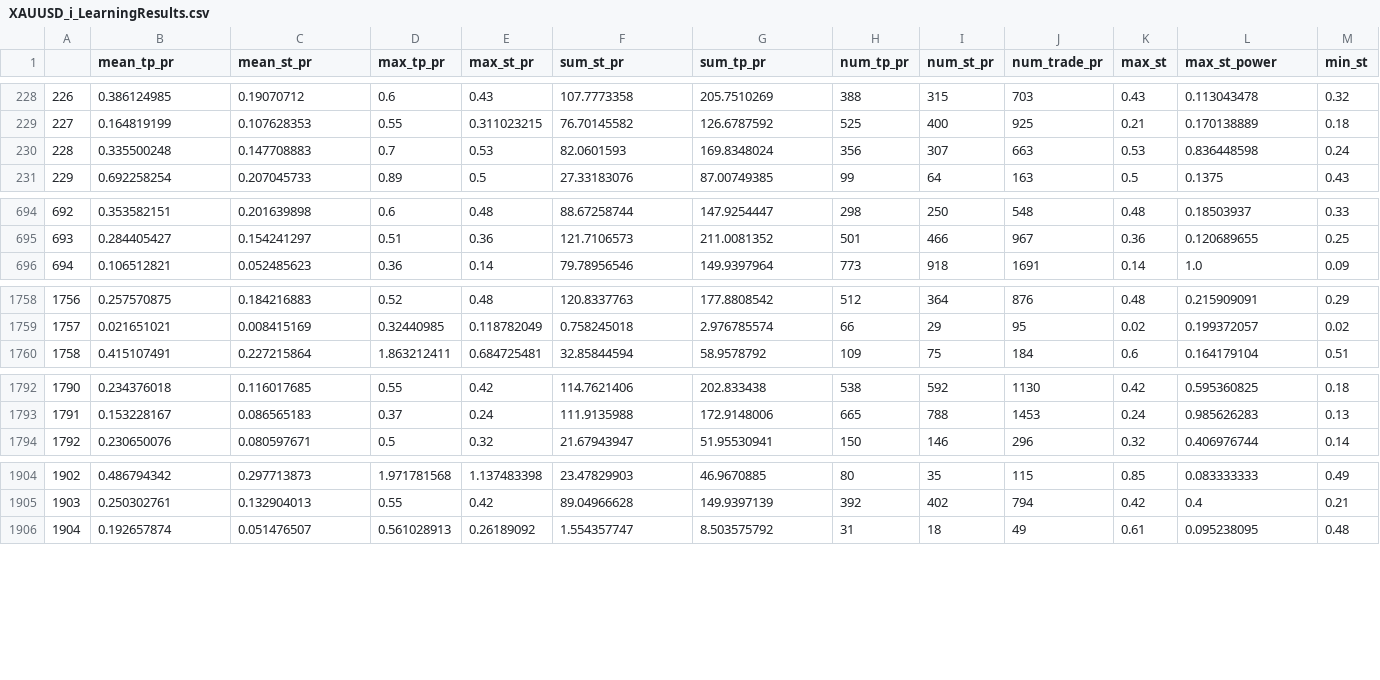
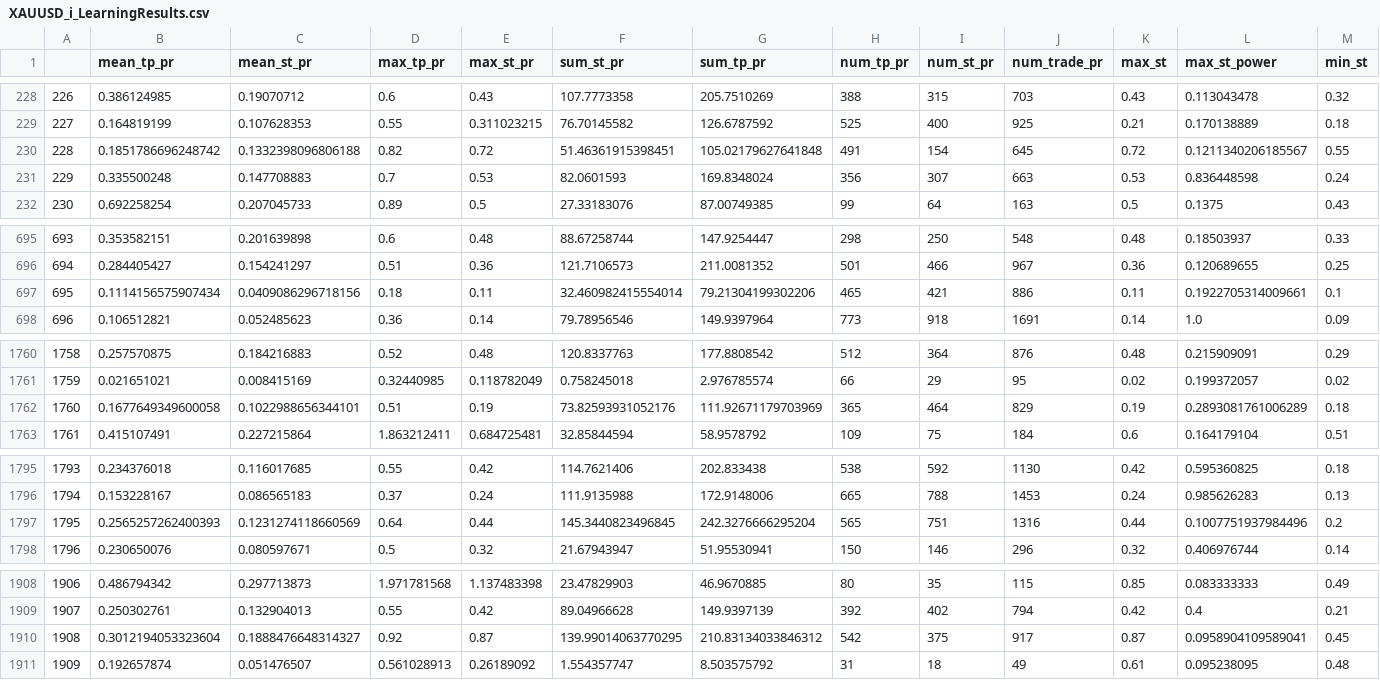
Before and after one commit to Mehrshad-Sorena/ShadBot.1.1, a CSV file: src/indicators/MACD/GeneticLearning_DB/elites/secondry/sell/XAUUSD_i_LearningResults.csv, drawn as a sheet; only a part is shown, gaps mark what is left out; addresses are those after the commit; rows hold the shown columns only; the diff covers the shown part only; the diff names each change by its address in the sheet, - before the commit and + after, or states it on an @@ line.

Commit message:
Colab Sell Secondry

```diff
--- a/src/indicators/MACD/GeneticLearning_DB/elites/secondry/sell/XAUUSD_i_LearningResults.csv
+++ b/src/indicators/MACD/GeneticLearning_DB/elites/secondry/sell/XAUUSD_i_LearningResults.csv
+row 230: 228 | 0.1851786696248742 | 0.1332398096806188 | 0.82 | 0.72 | 51.46361915398451 | 105.02179627641848 | 491 | 154 | 645 | 0.72 | 0.1211340206185567 | 0.55
@@ column A renumbered from row 231 down @@
+row 697: 695 | 0.1114156575907434 | 0.0409086296718156 | 0.18 | 0.11 | 32.460982415554014 | 79.21304199302206 | 465 | 421 | 886 | 0.11 | 0.1922705314009661 | 0.1
+row 1762: 1760 | 0.1677649349600058 | 0.1022988656344101 | 0.51 | 0.19 | 73.82593931052176 | 111.92671179703969 | 365 | 464 | 829 | 0.19 | 0.2893081761006289 | 0.18
+row 1797: 1795 | 0.2565257262400393 | 0.1231274118660569 | 0.64 | 0.44 | 145.3440823496845 | 242.3276666295204 | 565 | 751 | 1316 | 0.44 | 0.1007751937984496 | 0.2
+row 1910: 1908 | 0.3012194053323604 | 0.1888476648314327 | 0.92 | 0.87 | 139.99014063770295 | 210.83134033846312 | 542 | 375 | 917 | 0.87 | 0.0958904109589041 | 0.45
```
Also changed, not shown: 38 moved rows elsewhere in this file, 2 other files.
